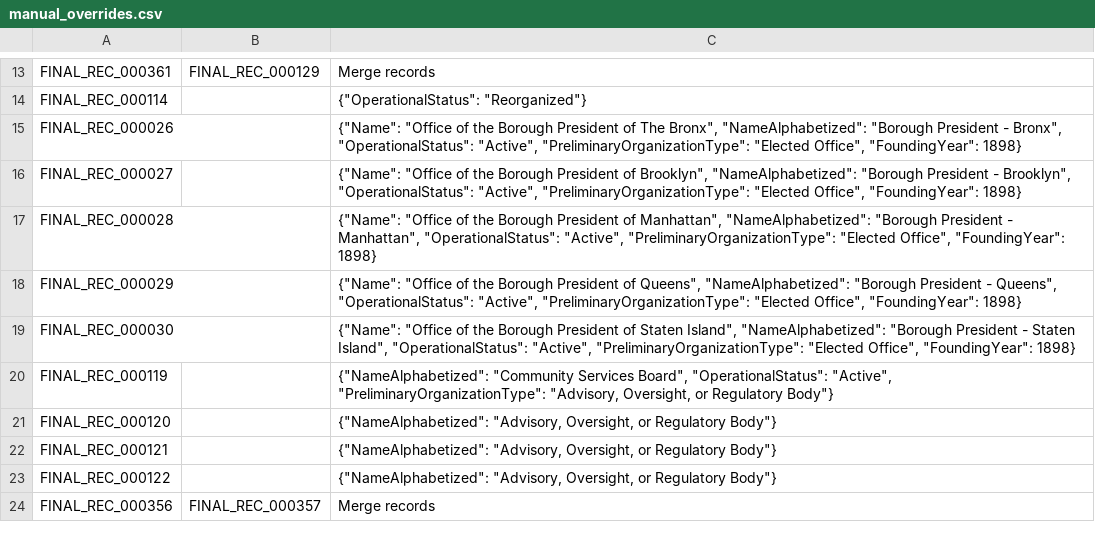
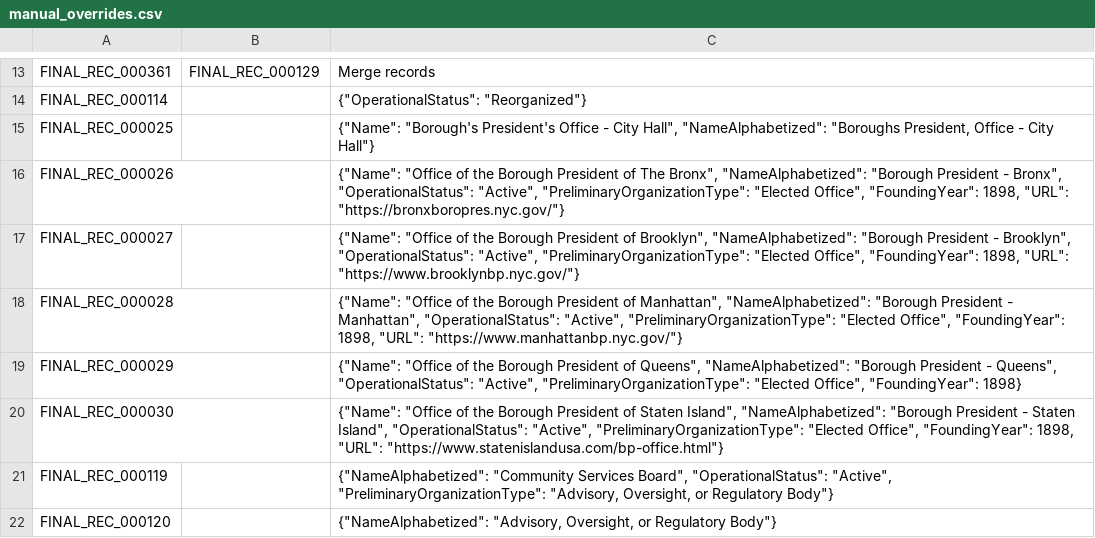
Before and after one commit to MODA-NYC/Agency-Name-Project, a CSV file: data/manual_overrides.csv, drawn as a sheet; only a part is shown, gaps mark what is left out; the shorter side is filled out with more unchanged rows.

```diff
--- a/data/manual_overrides.csv
+++ b/data/manual_overrides.csv
@@ -14,7 +14,8 @@ FINAL_REC_000361,FINAL_REC_000129,"Merge records"
 FINAL_REC_000114,,"{""OperationalStatus"": ""Reorganized""}"
-FINAL_REC_000026,,"{""Name"": ""Office of the Borough President of The Bronx"", ""NameAlphabetized"": ""Borough President - Bronx"", ""OperationalStatus"": ""Active"", ""PreliminaryOrganizationType"": ""Elected Office"", ""FoundingYear"": 1898}"
-FINAL_REC_000027,,"{""Name"": ""Office of the Borough President of Brooklyn"", ""NameAlphabetized"": ""Borough President - Brooklyn"", ""OperationalStatus"": ""Active"", ""PreliminaryOrganizationType"": ""Elected Office"", ""FoundingYear"": 1898}"
-FINAL_REC_000028,,"{""Name"": ""Office of the Borough President of Manhattan"", ""NameAlphabetized"": ""Borough President - Manhattan"", ""OperationalStatus"": ""Active"", ""PreliminaryOrganizationType"": ""Elected Office"", ""FoundingYear"": 1898}"
+FINAL_REC_000025,,"{""Name"": ""Borough's President's Office - City Hall"", ""NameAlphabetized"": ""Boroughs President, Office - City Hall""}"
+FINAL_REC_000026,,"{""Name"": ""Office of the Borough President of The Bronx"", ""NameAlphabetized"": ""Borough President - Bronx"", ""OperationalStatus"": ""Active"", ""PreliminaryOrganizationType"": ""Elected Office"", ""FoundingYear"": 1898, ""URL"": ""https://bronxboropres.nyc.gov/""}"
+FINAL_REC_000027,,"{""Name"": ""Office of the Borough President of Brooklyn"", ""NameAlphabetized"": ""Borough President - Brooklyn"", ""OperationalStatus"": ""Active"", ""PreliminaryOrganizationType"": ""Elected Office"", ""FoundingYear"": 1898, ""URL"": ""https://www.brooklynbp.nyc.gov/""}"
+FINAL_REC_000028,,"{""Name"": ""Office of the Borough President of Manhattan"", ""NameAlphabetized"": ""Borough President - Manhattan"", ""OperationalStatus"": ""Active"", ""PreliminaryOrganizationType"": ""Elected Office"", ""FoundingYear"": 1898, ""URL"": ""https://www.manhattanbp.nyc.gov/""}"
 FINAL_REC_000029,,"{""Name"": ""Office of the Borough President of Queens"", ""NameAlphabetized"": ""Borough President - Queens"", ""OperationalStatus"": ""Active"", ""PreliminaryOrganizationType"": ""Elected Office"", ""FoundingYear"": 1898}"
-FINAL_REC_000030,,"{""Name"": ""Office of the Borough President of Staten Island"", ""NameAlphabetized"": ""Borough President - Staten Island"", ""OperationalStatus"": ""Active"", ""PreliminaryOrganizationType"": ""Elected Office"", ""FoundingYear"": 1898}"
+FINAL_REC_000030,,"{""Name"": ""Office of the Borough President of Staten Island"", ""NameAlphabetized"": ""Borough President - Staten Island"", ""OperationalStatus"": ""Active"", ""PreliminaryOrganizationType"": ""Elected Office"", ""FoundingYear"": 1898, ""URL"": ""https://www.statenislandusa.com/bp-office.html""}"
 FINAL_REC_000119,,"{""NameAlphabetized"": ""Community Services Board"", ""OperationalStatus"": ""Active"", ""PreliminaryOrganizationType"": ""Advisory, Oversight, or Regulatory Body""}"
```
Also changed, not shown: data/exports/full_dataset.csv, docs/data_dictionary.csv, 3 other files.
